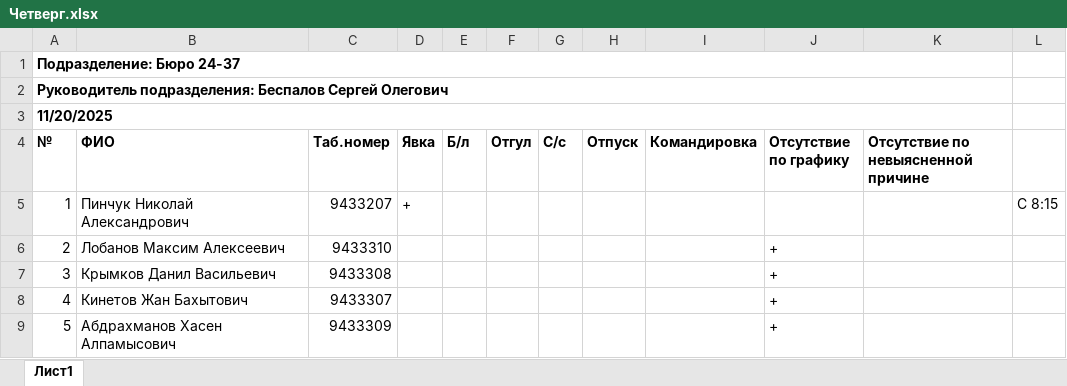
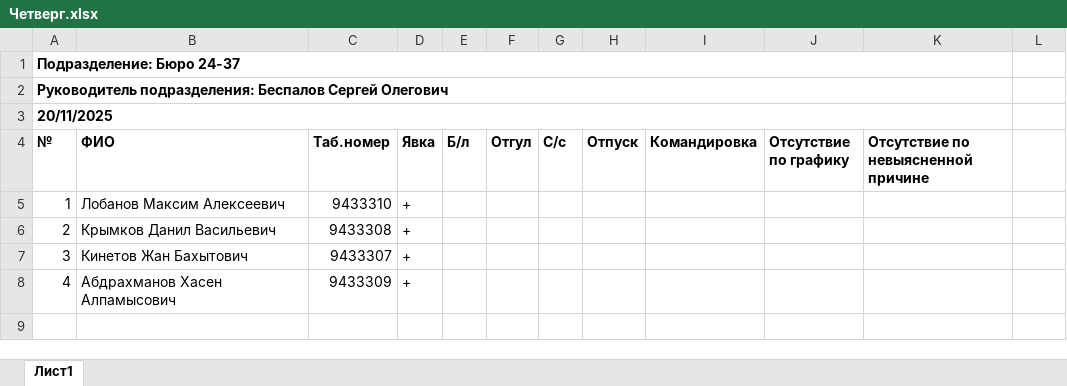
Before and after one commit to Todrow/Generator_rep_attendance, an Excel workbook: Четверг.xlsx, sheet Лист1, drawn as a sheet; values as stored, in another font and other column widths than the file's, no borders; the diff names each change by its address in the sheet, - before the commit and + after, or states it on an @@ line.

```diff
--- a/Четверг.xlsx (sheet Лист1)
+++ b/Четверг.xlsx (sheet Лист1)
-A3 (№): 11/20/2025
+A3 (№): 20/11/2025
-B5 (ФИО): Пинчук Николай Александрович
+B5 (ФИО): Лобанов Максим Алексеевич
-C5 (Таб.номер): 9433207
+C5 (Таб.номер): 9433310
-L5: С 8:15
+L5: (empty)
-B6 (ФИО): Лобанов Максим Алексеевич
+B6 (ФИО): Крымков Данил Васильевич
-C6 (Таб.номер): 9433310
+C6 (Таб.номер): 9433308
-D6:D8 (Явка): (empty)
+D6:D8 (Явка): +
-J6:J8 (Отсутствие по графику): +
+J6:J8 (Отсутствие по графику): (empty)
-B7 (ФИО): Крымков Данил Васильевич
+B7 (ФИО): Кинетов Жан Бахытович
-C7 (Таб.номер): 9433308
+C7 (Таб.номер): 9433307
-B8 (ФИО): Кинетов Жан Бахытович
+B8 (ФИО): Абдрахманов Хасен Алпамысович
-C8 (Таб.номер): 9433307
+C8 (Таб.номер): 9433309
-row 9: 5 | Абдрахманов Хасен Алпамысович | 9433309 |  |  |  |  |  |  | +
```
Also changed, not shown: Вторник.xlsx, Понедельник.xlsx, 3 other files.
